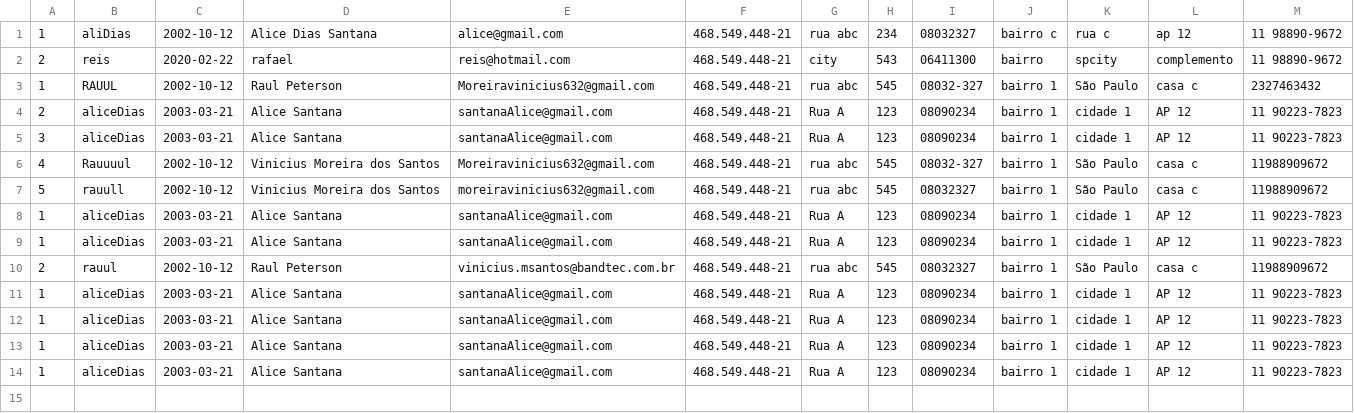
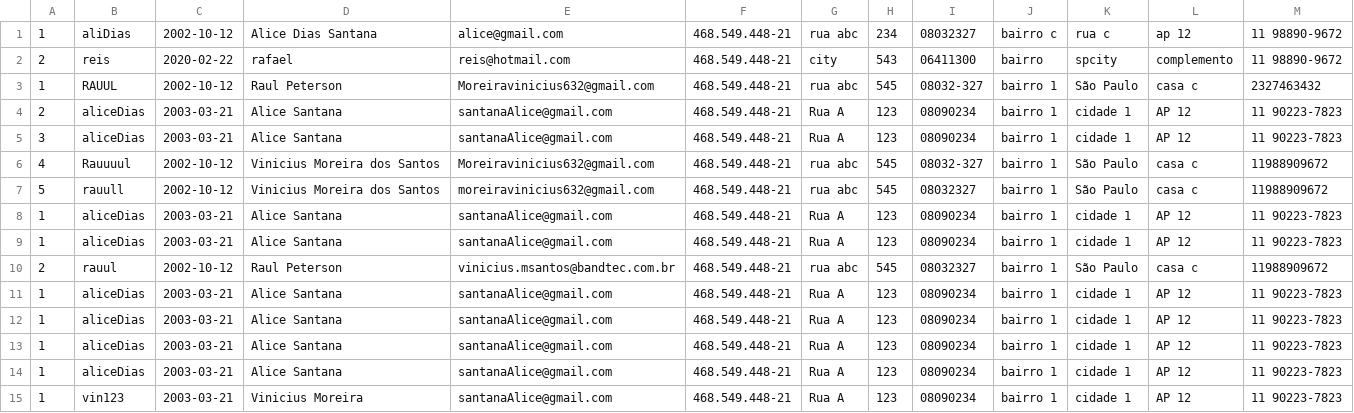
Before and after one commit to Developer-Expirience/projetoDX, a CSV file: DX_Spring/usuarios.csv, drawn as a sheet.

```diff
--- a/DX_Spring/usuarios.csv
+++ b/DX_Spring/usuarios.csv
@@ -14 +14,2 @@
 1;aliceDias;2003-03-21;Alice Santana;santanaAlice@gmail.com;468.549.448-21;Rua A;123;08090234;bairro 1;cidade 1;AP 12;11 90223-7823
+1;vin123;2003-03-21;Vinicius Moreira;santanaAlice@gmail.com;468.549.448-21;Rua A;123;08090234;bairro 1;cidade 1;AP 12;11 90223-7823
```
Also changed, not shown: DX_Spring/empresas.csv, 5 other files.
